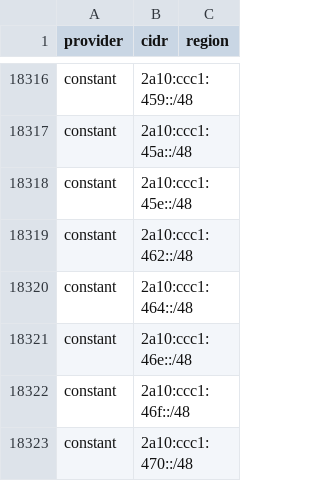
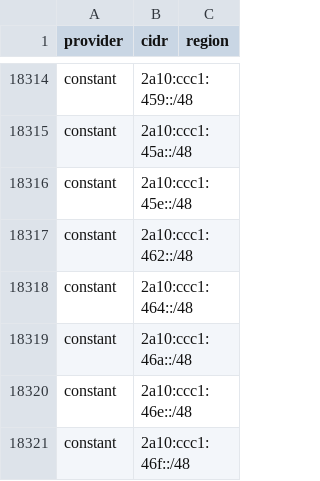
Before and after one commit to prettyleaf/cdn, a CSV file: all/all.csv, drawn as a sheet; only a part is shown, gaps mark what is left out; the shorter side is filled out with more unchanged rows; the diff covers the shown part only; the diff names each change by its address in the sheet, - before the commit and + after, or states it on an @@ line.

```diff
--- a/all/all.csv
+++ b/all/all.csv
+row 18319: constant | 2a10:ccc1:46a::/48
```
Also changed, not shown: 5 added rows and 7 removed rows elsewhere in this file, 7 other files.
